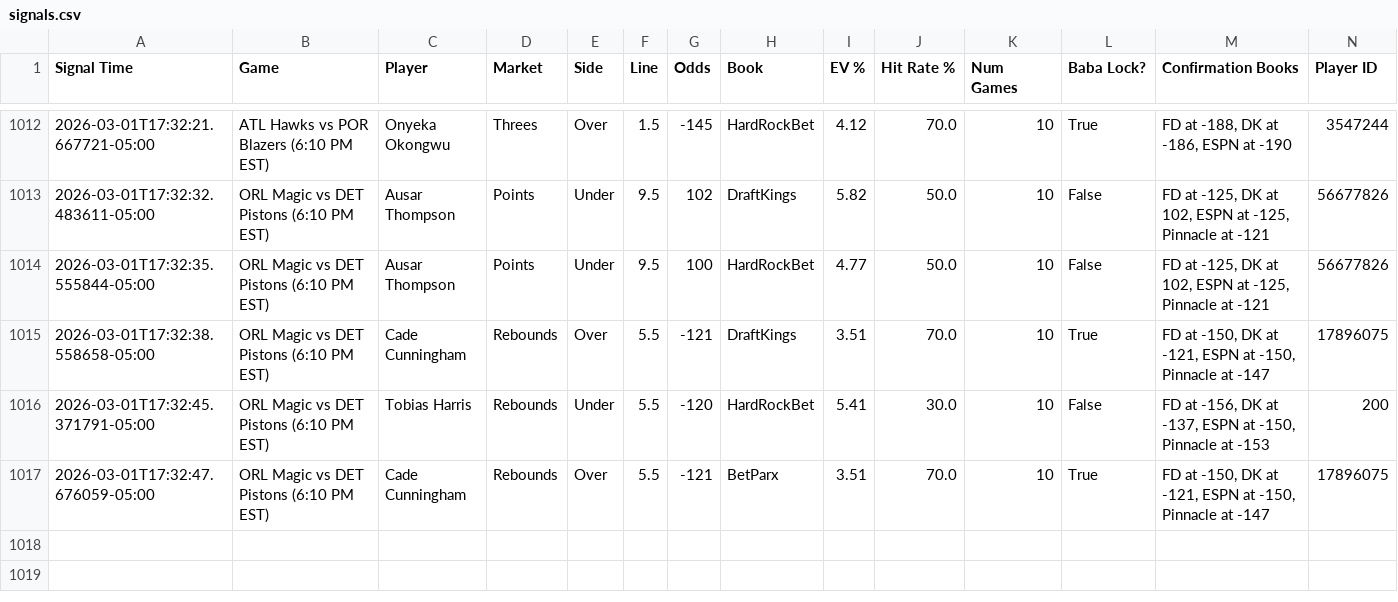
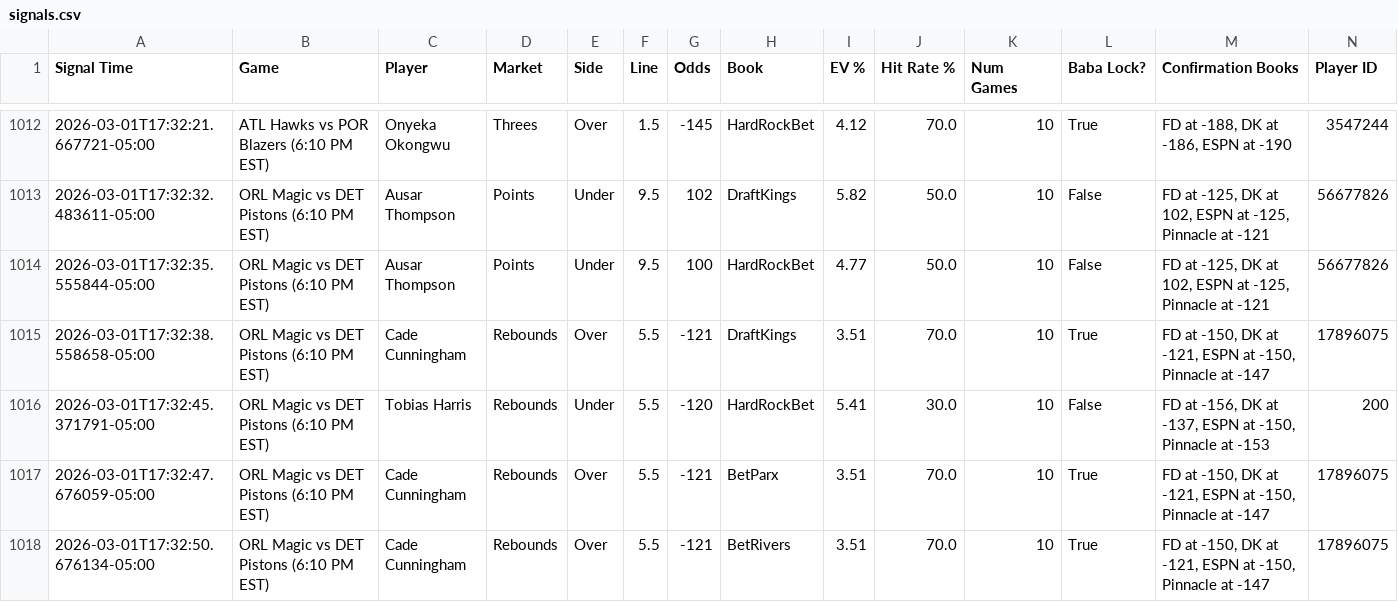
Before and after one commit to michaeljhart12-byte/Baba-Bot-Dashboard, a CSV file: signals.csv, drawn as a sheet; only a part is shown, gaps mark what is left out; rows hold the shown columns only; the diff names each change by its address in the sheet, - before the commit and + after, or states it on an @@ line.

Commit message:
Auto-update signals.csv

```diff
--- a/signals.csv
+++ b/signals.csv
+row 1018: 2026-03-01T17:32:50.676134-05:00 | ORL Magic vs DET Pistons (6:10 PM EST) | Cade Cunningham | Rebounds | Over | 5.5 | -121 | BetRivers | 3.51 | 70.0 | 10 | True | FD at -150, DK at -121, ESPN at -150, Pinnacle at -147 | 17896075
```
